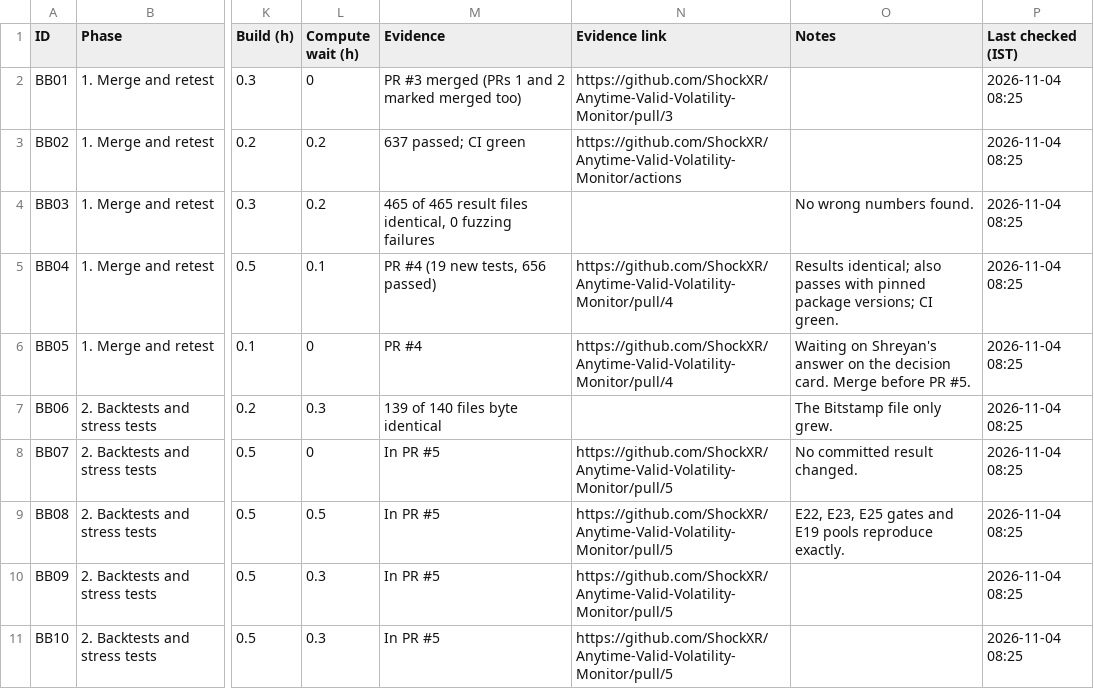
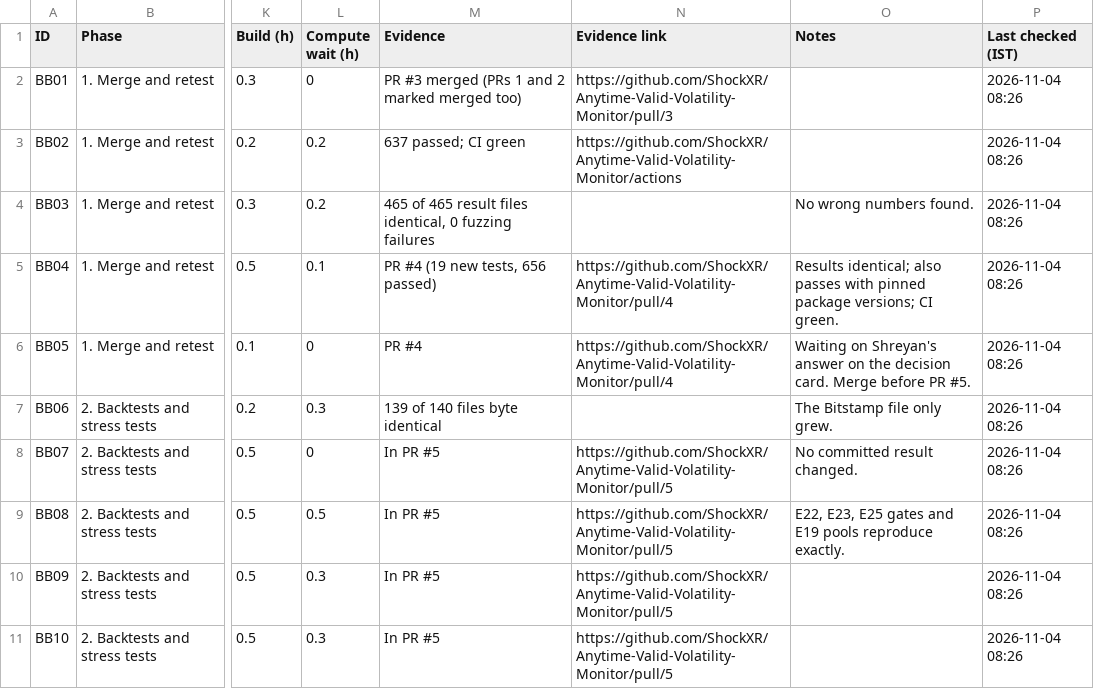
Before and after one commit to ShockXR/Anytime-Valid-Volatility-Monitor, a CSV file: tracker/backtest.csv, drawn as a sheet; only a part is shown, gaps mark what is left out; the diff covers the shown part only; the diff names each change by its address in the sheet, - before the commit and + after, or states it on an @@ line.

```diff
--- a/tracker/backtest.csv
+++ b/tracker/backtest.csv
-P2:P11 (Last checked (IST)): 2026-11-04 08:25
+P2:P11 (Last checked (IST)): 2026-11-04 08:26
```
Also changed, not shown: 22 edited cells elsewhere in this file.
